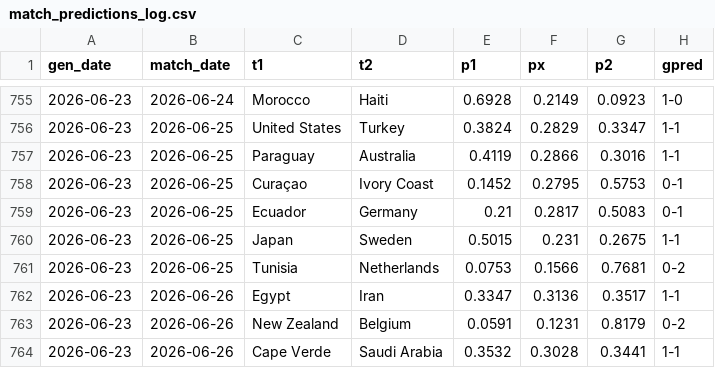
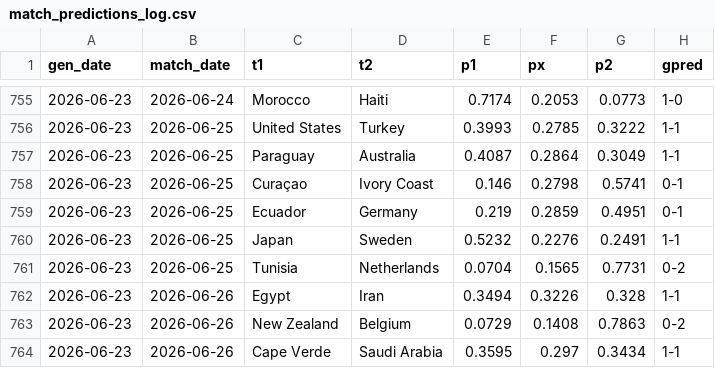
Before and after one commit to AntoniBI/Mundial-2026, a CSV file: outputs/match_predictions_log.csv, drawn as a sheet; only a part is shown, gaps mark what is left out; the diff covers the shown part only.

```diff
--- a/outputs/match_predictions_log.csv
+++ b/outputs/match_predictions_log.csv
@@ -755,10 +755,10 @@ gen_date,match_date,t1,t2,p1,px,p2,gpred
-2026-06-23,2026-06-24,Morocco,Haiti,0.6928,0.2149,0.0923,1-0
-2026-06-23,2026-06-25,United States,Turkey,0.3824,0.2829,0.3347,1-1
-2026-06-23,2026-06-25,Paraguay,Australia,0.4119,0.2866,0.3016,1-1
-2026-06-23,2026-06-25,Curaçao,Ivory Coast,0.1452,0.2795,0.5753,0-1
-2026-06-23,2026-06-25,Ecuador,Germany,0.21,0.2817,0.5083,0-1
-2026-06-23,2026-06-25,Japan,Sweden,0.5015,0.231,0.2675,1-1
-2026-06-23,2026-06-25,Tunisia,Netherlands,0.0753,0.1566,0.7681,0-2
-2026-06-23,2026-06-26,Egypt,Iran,0.3347,0.3136,0.3517,1-1
-2026-06-23,2026-06-26,New Zealand,Belgium,0.0591,0.1231,0.8179,0-2
-2026-06-23,2026-06-26,Cape Verde,Saudi Arabia,0.3532,0.3028,0.3441,1-1
+2026-06-23,2026-06-24,Morocco,Haiti,0.7174,0.2053,0.0773,1-0
+2026-06-23,2026-06-25,United States,Turkey,0.3993,0.2785,0.3222,1-1
+2026-06-23,2026-06-25,Paraguay,Australia,0.4087,0.2864,0.3049,1-1
+2026-06-23,2026-06-25,Curaçao,Ivory Coast,0.146,0.2798,0.5741,0-1
+2026-06-23,2026-06-25,Ecuador,Germany,0.219,0.2859,0.4951,0-1
+2026-06-23,2026-06-25,Japan,Sweden,0.5232,0.2276,0.2491,1-1
+2026-06-23,2026-06-25,Tunisia,Netherlands,0.0704,0.1565,0.7731,0-2
+2026-06-23,2026-06-26,Egypt,Iran,0.3494,0.3226,0.328,1-1
+2026-06-23,2026-06-26,New Zealand,Belgium,0.0729,0.1408,0.7863,0-2
+2026-06-23,2026-06-26,Cape Verde,Saudi Arabia,0.3595,0.297,0.3434,1-1
```
Also changed, not shown: 57 edited cells elsewhere in this file, data/processed/fotmob_xg.csv, outputs/wc26_stage_probabilities_live_2026-06-23.csv, 2 other files.
